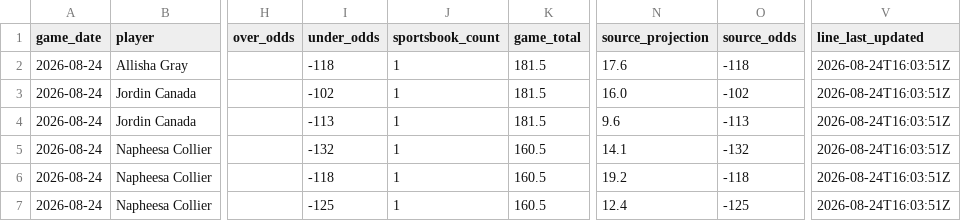
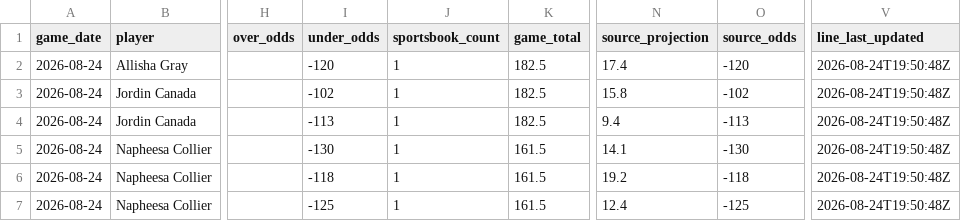
Before and after one commit to testqgw/SCP, a CSV file: wnba/data/current/sportsgrid_fanduel_board_2026-08-24.csv, drawn as a sheet; only a part is shown, gaps mark what is left out; the diff names each change by its address in the sheet, - before the commit and + after, or states it on an @@ line.

```diff
--- a/wnba/data/current/sportsgrid_fanduel_board_2026-08-24.csv
+++ b/wnba/data/current/sportsgrid_fanduel_board_2026-08-24.csv
-I2 (under_odds): -118
+I2 (under_odds): -120
-K2:K4 (game_total): 181.5
+K2:K4 (game_total): 182.5
-N2 (source_projection): 17.6
+N2 (source_projection): 17.4
-O2 (source_odds): -118
+O2 (source_odds): -120
-V2:V7 (line_last_updated): 2026-08-24T16:03:51Z
+V2:V7 (line_last_updated): 2026-08-24T19:50:48Z
-N3 (source_projection): 16.0
+N3 (source_projection): 15.8
-N4 (source_projection): 9.6
+N4 (source_projection): 9.4
-I5 (under_odds): -132
+I5 (under_odds): -130
-K5:K7 (game_total): 160.5
+K5:K7 (game_total): 161.5
-O5 (source_odds): -132
+O5 (source_odds): -130
```
Also changed, not shown: wnba/output/current-card.csv, 5 other files.
